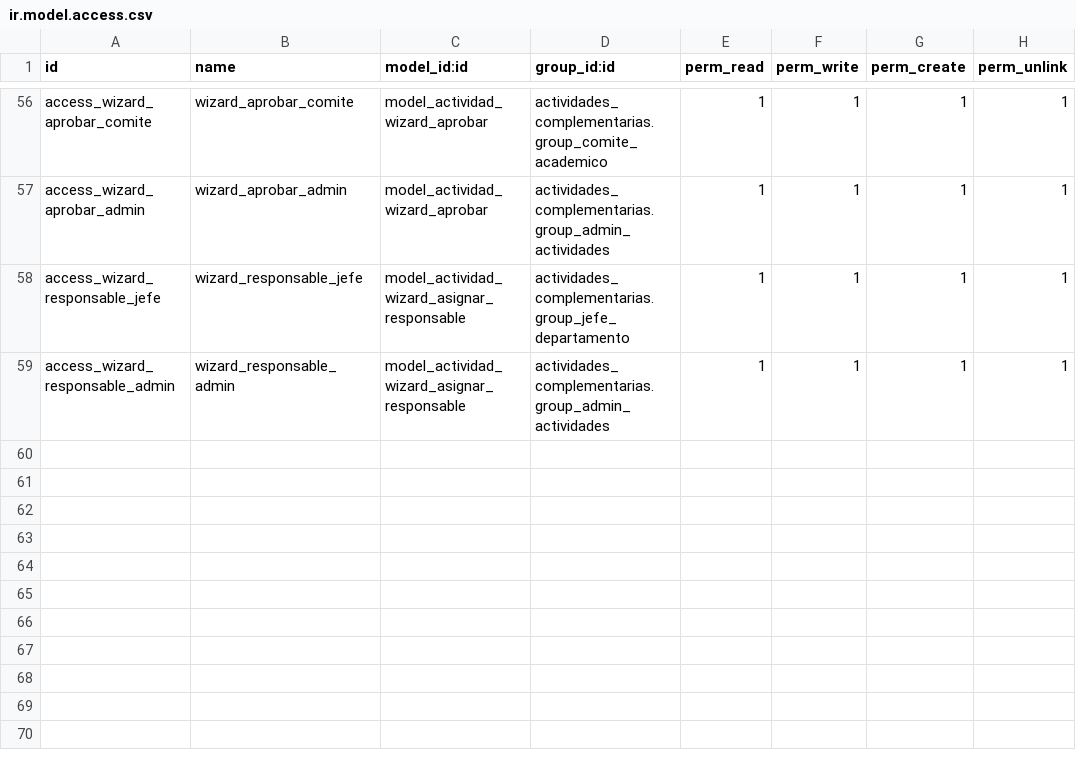
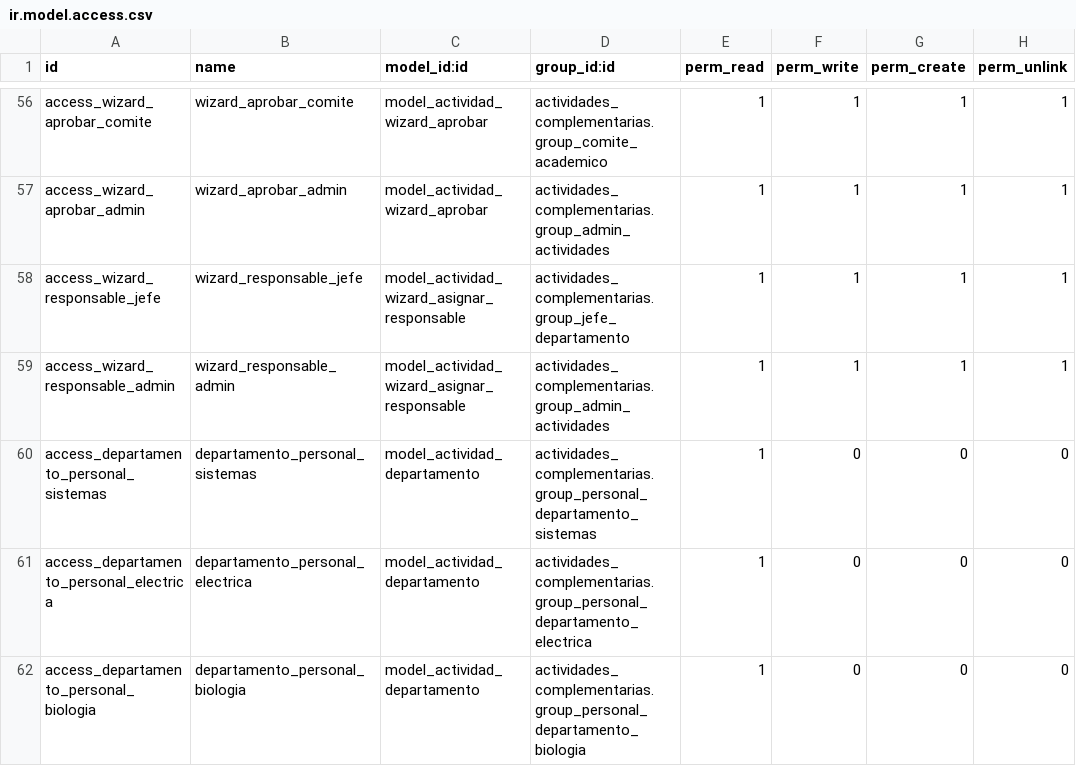
Before and after one commit to Creditos-Complementarios/Sistema-de-Cr-ditos-Complementarios, a CSV file: odoo/addons/actividades_complementarias/security/ir.model.access.csv, drawn as a sheet; only a part is shown, gaps mark what is left out; the diff names each change by its address in the sheet, - before the commit and + after, or states it on an @@ line.

```diff
--- a/odoo/addons/actividades_complementarias/security/ir.model.access.csv
+++ b/odoo/addons/actividades_complementarias/security/ir.model.access.csv
+row 60: access_departamento_personal_sistemas | departamento_personal_sistemas | model_actividad_departamento | actividades_complementarias.group_personal_departamento_sistemas | 1 | 0 | 0 | 0
+row 61: access_departamento_personal_electrica | departamento_personal_electrica | model_actividad_departamento | actividades_complementarias.group_personal_departamento_electrica | 1 | 0 | 0 | 0
+row 62: access_departamento_personal_biologia | departamento_personal_biologia | model_actividad_departamento | actividades_complementarias.group_personal_departamento_biologia | 1 | 0 | 0 | 0
```
Also changed, not shown: 3 other files.
